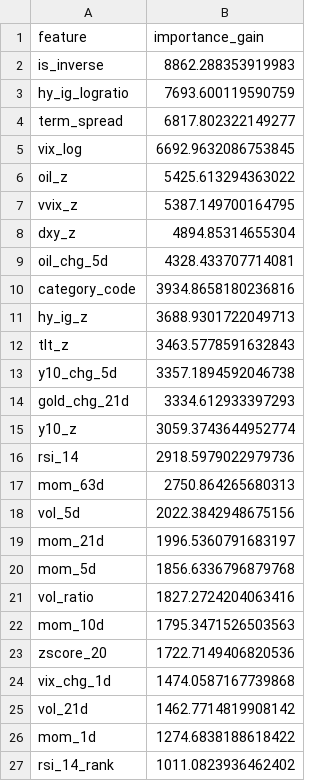
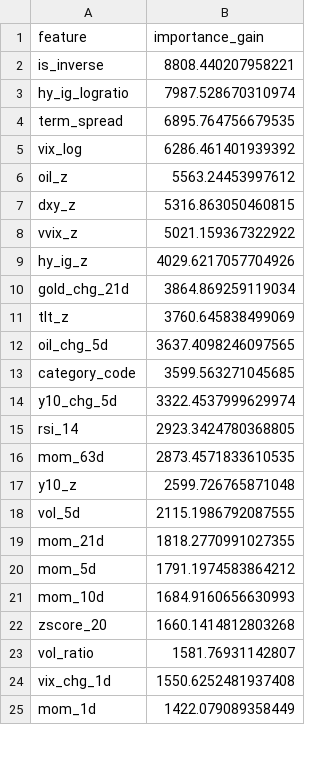
Before and after one commit to wansoo88/recostock, a CSV file: models/weights/lgbm_phase3_v3_uniform_importance.csv, drawn as a sheet; only a part is shown; the diff covers the shown part only.

```diff
--- a/models/weights/lgbm_phase3_v3_uniform_importance.csv
+++ b/models/weights/lgbm_phase3_v3_uniform_importance.csv
@@ -1,27 +1,25 @@
 feature,importance_gain
-is_inverse,8862.288353919983
-hy_ig_logratio,7693.600119590759
-term_spread,6817.802322149277
-vix_log,6692.9632086753845
-oil_z,5425.613294363022
-vvix_z,5387.149700164795
-dxy_z,4894.85314655304
-oil_chg_5d,4328.433707714081
-category_code,3934.8658180236816
-hy_ig_z,3688.9301722049713
-tlt_z,3463.5778591632843
-y10_chg_5d,3357.1894592046738
-gold_chg_21d,3334.612933397293
-y10_z,3059.3743644952774
-rsi_14,2918.5979022979736
-mom_63d,2750.864265680313
-vol_5d,2022.3842948675156
-mom_21d,1996.5360791683197
-mom_5d,1856.6336796879768
-vol_ratio,1827.2724204063416
-mom_10d,1795.3471526503563
-zscore_20,1722.7149406820536
-vix_chg_1d,1474.0587167739868
-vol_21d,1462.7714819908142
-mom_1d,1274.6838188618422
-rsi_14_rank,1011.0823936462402
+is_inverse,8808.440207958221
+hy_ig_logratio,7987.528670310974
+term_spread,6895.764756679535
+vix_log,6286.461401939392
+oil_z,5563.24453997612
+dxy_z,5316.863050460815
+vvix_z,5021.159367322922
+hy_ig_z,4029.6217057704926
+gold_chg_21d,3864.869259119034
+tlt_z,3760.645838499069
+oil_chg_5d,3637.4098246097565
+category_code,3599.563271045685
+y10_chg_5d,3322.4537999629974
+rsi_14,2923.3424780368805
+mom_63d,2873.4571833610535
+y10_z,2599.726765871048
+vol_5d,2115.1986792087555
+mom_21d,1818.2770991027355
+mom_5d,1791.1974583864212
+mom_10d,1684.9160656630993
+zscore_20,1660.1414812803268
+vol_ratio,1581.76931142807
+vix_chg_1d,1550.6252481937408
+mom_1d,1422.079089358449
```
Also changed, not shown: 2 added rows and 5 edited cells elsewhere in this file, data/logs/retrain_history.csv, 1 other file.
